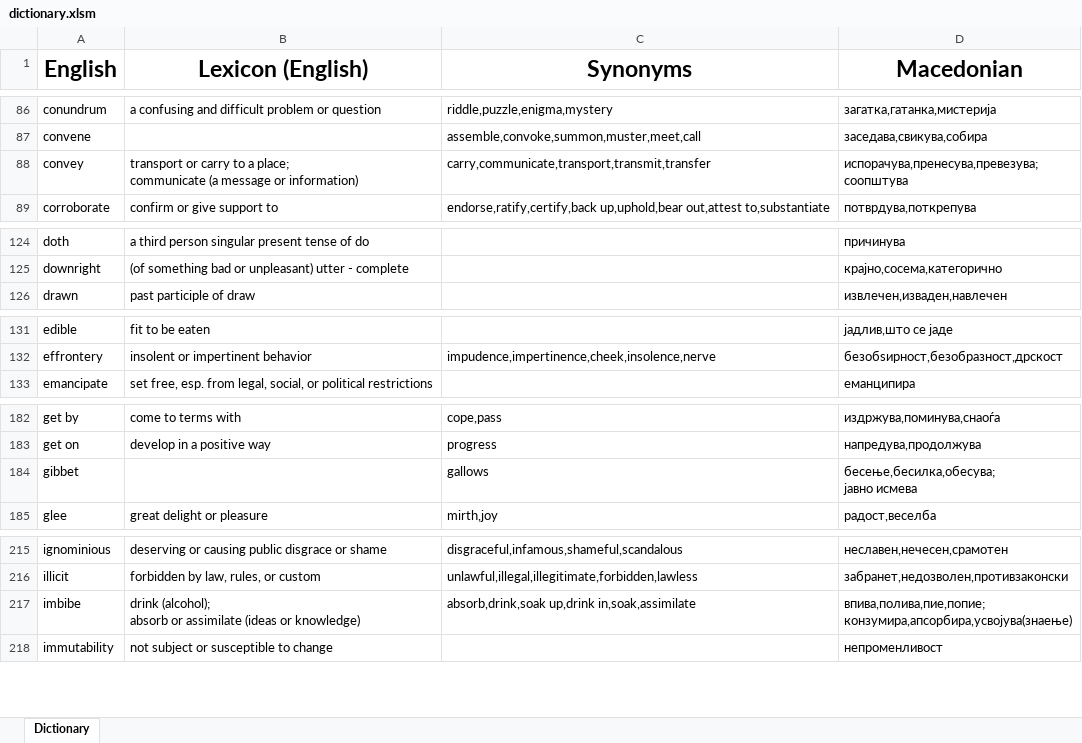
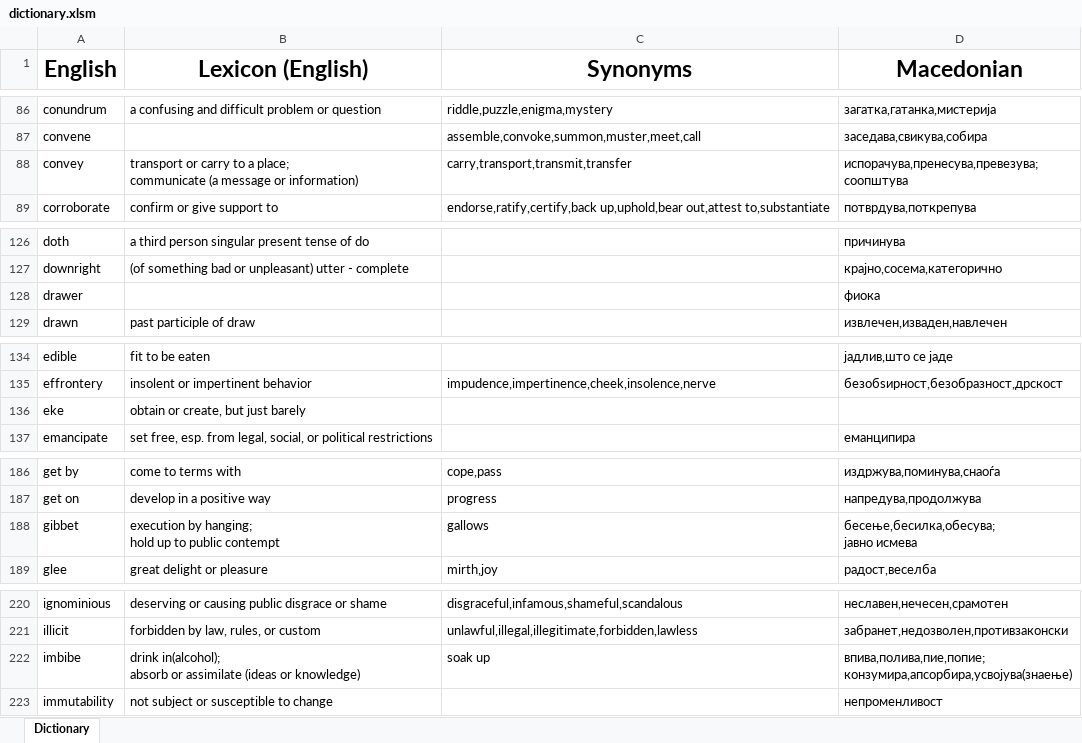
Before and after one commit to TheHalcyonSavant/VocabularyGame, an Excel workbook: dictionary.xlsm, sheet Dictionary, drawn as a sheet; only a part is shown, gaps mark what is left out; values as stored, in another font and other column widths than the file's, no borders; addresses are those after the commit; ↵ is a line break in a cell; the diff covers the shown part only; the diff names each change by its address in the sheet, - before the commit and + after, or states it on an @@ line.

```diff
--- a/dictionary.xlsm (sheet Dictionary)
+++ b/dictionary.xlsm (sheet Dictionary)
-C88 (Synonyms): carry,communicate,transport,transmit,transfer
+C88 (Synonyms): carry,transport,transmit,transfer
+row 128: drawer |  |  | фиока
+row 136: eke | obtain or create, but just barely
-B188 (Lexicon (English)): (empty)
+B188 (Lexicon (English)): execution by hanging; ↵ hold up to public contempt
-B222 (Lexicon (English)): drink (alcohol); ↵ absorb or…
+B222 (Lexicon (English)): drink in(alcohol); ↵ absorb or…
-C222 (Synonyms): absorb,drink,soak up,drink in,soak,assimilate
+C222 (Synonyms): soak up
```
Also changed, not shown: 4 added rows and 7 edited cells elsewhere in this sheet, 8 other files.
